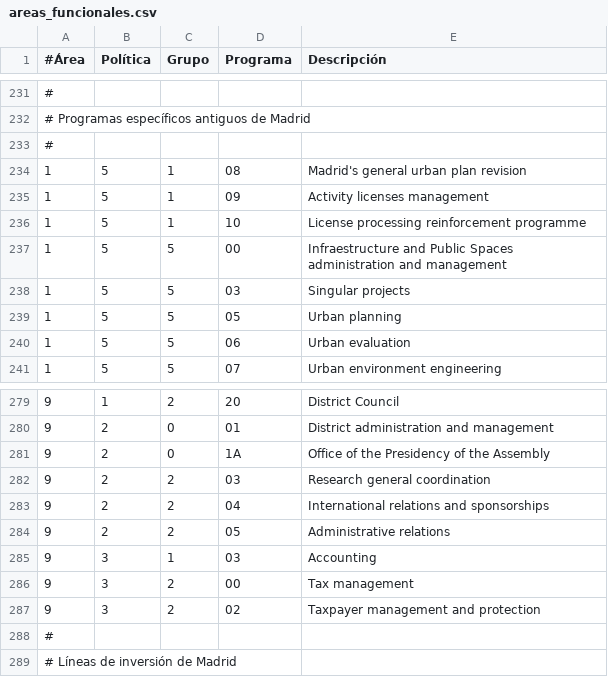
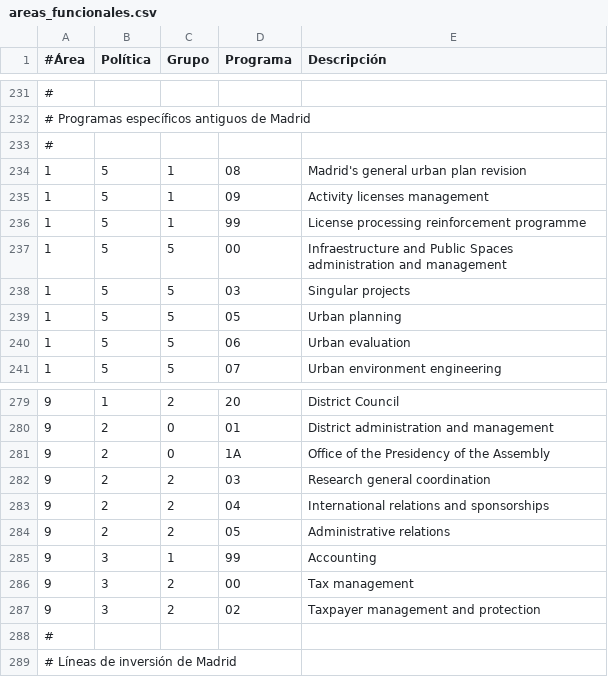
Before and after one commit to civio/presupuesto-madrid, a CSV file: data/en/areas_funcionales.csv, drawn as a sheet; only a part is shown, gaps mark what is left out.

```diff
--- a/data/en/areas_funcionales.csv
+++ b/data/en/areas_funcionales.csv
@@ -235,3 +235,3 @@
 1;5;1;09;Activity licenses management
-1;5;1;10;License processing reinforcement programme
+1;5;1;99;License processing reinforcement programme
 1;5;5;00;Infraestructure and Public Spaces administration and management
@@ -284,3 +284,3 @@
 9;2;2;05;Administrative relations
-9;3;1;03;Accounting
+9;3;1;99;Accounting
 9;3;2;00;Tax management
```
Also changed, not shown: data/es/areas_funcionales.csv, 1 other file.
